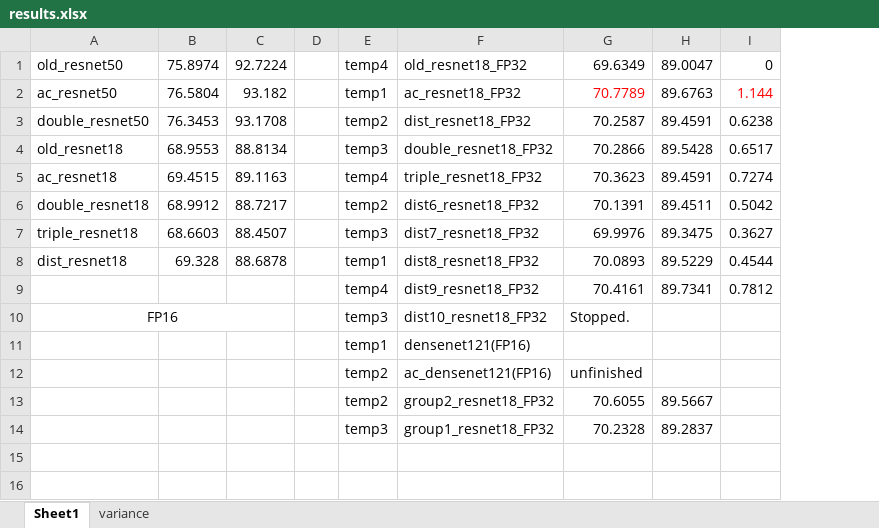
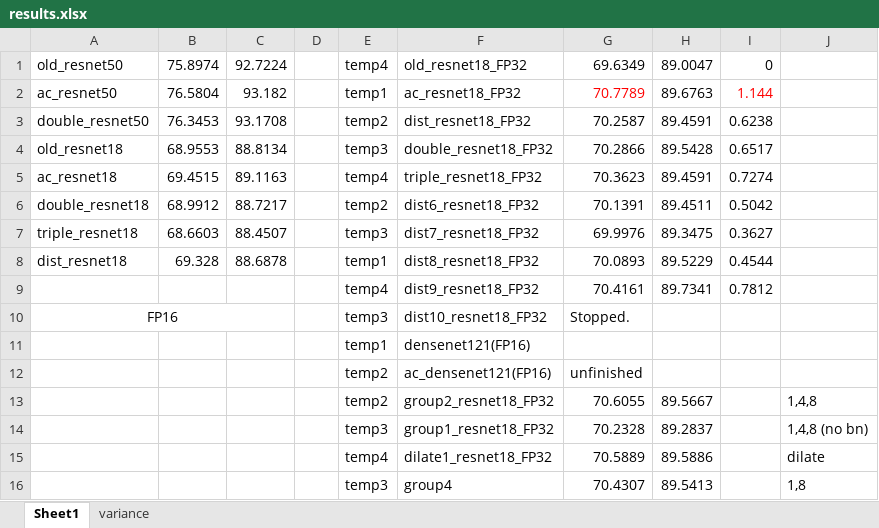
Before and after one commit to ma-xu/DistKernel, an Excel workbook: results.xlsx, sheet Sheet1, drawn as a sheet; values as stored, in another font and other column widths than the file's, no borders; the diff names each change by its address in the sheet, - before the commit and + after, or states it on an @@ line.

```diff
--- a/results.xlsx (sheet Sheet1)
+++ b/results.xlsx (sheet Sheet1)
+column J, rows 13-14: 1,4,8 | 1,4,8 (no bn)
+row 15:  |  |  |  | temp4 | dilate1_resnet18_FP32 | 70.5889 | 89.5886 |  | dilate
+row 16:  |  |  |  | temp3 | group4 | 70.4307 | 89.5413 |  | 1,8
```
Also changed, not shown: 4 other files.
